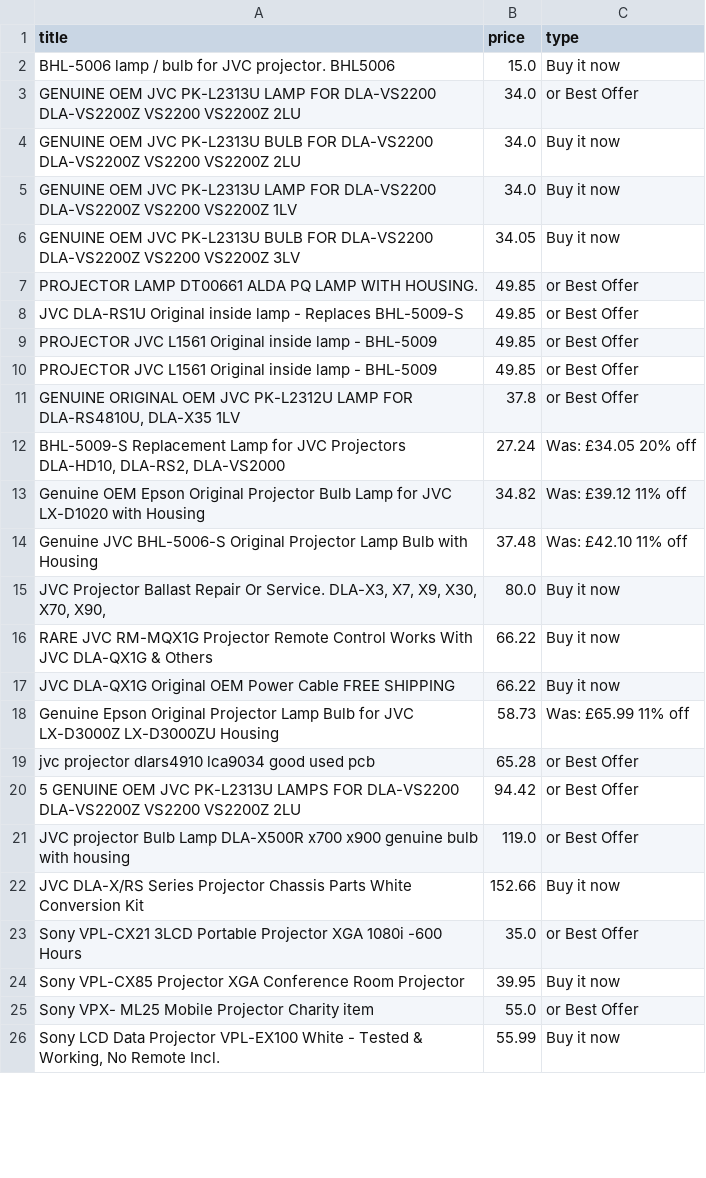
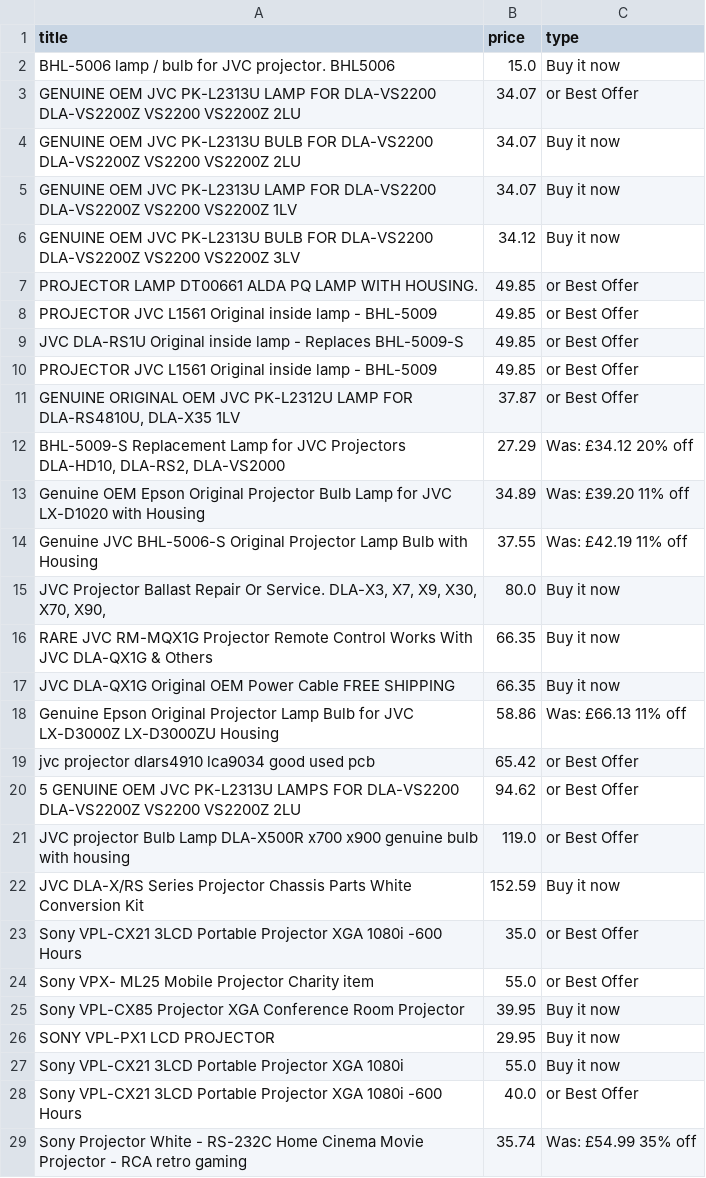
Before and after one commit to LFCottrell/Ebay_JVC, a CSV file: output_offer.csv, drawn as a sheet; only a part is shown; the shorter side is filled out with more unchanged rows; the diff covers the shown part only.

```diff
--- a/output_offer.csv
+++ b/output_offer.csv
@@ -2,24 +2,28 @@ title,price,type
 BHL-5006 lamp / bulb for JVC projector. BHL5006,15.0,Buy it now
-GENUINE OEM JVC PK-L2313U LAMP FOR DLA-VS2200 DLA-VS2200Z VS2200 VS2200Z 2LU,34.0,or Best Offer
-GENUINE OEM JVC PK-L2313U BULB FOR DLA-VS2200 DLA-VS2200Z VS2200 VS2200Z 2LU,34.0,Buy it now
-GENUINE OEM JVC PK-L2313U LAMP FOR DLA-VS2200 DLA-VS2200Z VS2200 VS2200Z 1LV,34.0,Buy it now
-GENUINE OEM JVC PK-L2313U BULB FOR DLA-VS2200 DLA-VS2200Z VS2200 VS2200Z 3LV,34.05,Buy it now
+GENUINE OEM JVC PK-L2313U LAMP FOR DLA-VS2200 DLA-VS2200Z VS2200 VS2200Z 2LU,34.07,or Best Offer
+GENUINE OEM JVC PK-L2313U BULB FOR DLA-VS2200 DLA-VS2200Z VS2200 VS2200Z 2LU,34.07,Buy it now
+GENUINE OEM JVC PK-L2313U LAMP FOR DLA-VS2200 DLA-VS2200Z VS2200 VS2200Z 1LV,34.07,Buy it now
+GENUINE OEM JVC PK-L2313U BULB FOR DLA-VS2200 DLA-VS2200Z VS2200 VS2200Z 3LV,34.12,Buy it now
 PROJECTOR LAMP DT00661 ALDA PQ LAMP WITH HOUSING.,49.85,or Best Offer
+PROJECTOR JVC L1561 Original inside lamp - BHL-5009,49.85,or Best Offer
 JVC DLA-RS1U Original inside lamp - Replaces BHL-5009-S,49.85,or Best Offer
 PROJECTOR JVC L1561 Original inside lamp - BHL-5009,49.85,or Best Offer
-PROJECTOR JVC L1561 Original inside lamp - BHL-5009,49.85,or Best Offer
-"GENUINE ORIGINAL OEM JVC PK-L2312U LAMP FOR DLA-RS4810U, DLA-X35 1LV",37.8,or Best Offer
-"BHL-5009-S Replacement Lamp for JVC Projectors DLA-HD10, DLA-RS2, DLA-VS2000",27.24,Was: £34.05  20% off
-Genuine OEM Epson Original Projector Bulb Lamp for JVC LX-D1020 with Housing,34.82,Was: £39.12  11% off
-Genuine JVC BHL-5006-S Original Projector Lamp Bulb with Housing,37.48,Was: £42.10  11% off
+"GENUINE ORIGINAL OEM JVC PK-L2312U LAMP FOR DLA-RS4810U, DLA-X35 1LV",37.87,or Best Offer
+"BHL-5009-S Replacement Lamp for JVC Projectors DLA-HD10, DLA-RS2, DLA-VS2000",27.29,Was: £34.12  20% off
+Genuine OEM Epson Original Projector Bulb Lamp for JVC LX-D1020 with Housing,34.89,Was: £39.20  11% off
+Genuine JVC BHL-5006-S Original Projector Lamp Bulb with Housing,37.55,Was: £42.19  11% off
 "JVC Projector Ballast Repair Or Service. DLA-X3, X7,  X9, X30, X70, X90,",80.0,Buy it now
-RARE JVC RM-MQX1G Projector Remote Control Works With JVC DLA-QX1G & Others,66.22,Buy it now
-JVC DLA-QX1G Original OEM Power Cable FREE SHIPPING,66.22,Buy it now
-Genuine Epson Original Projector Lamp Bulb for JVC LX-D3000Z LX-D3000ZU Housing,58.73,Was: £65.99  11% off
-jvc projector dlars4910 lca9034 good used pcb,65.28,or Best Offer
-5 GENUINE OEM JVC PK-L2313U LAMPS FOR DLA-VS2200 DLA-VS2200Z VS2200 VS2200Z 2LU,94.42,or Best Offer
+RARE JVC RM-MQX1G Projector Remote Control Works With JVC DLA-QX1G & Others,66.35,Buy it now
+JVC DLA-QX1G Original OEM Power Cable FREE SHIPPING,66.35,Buy it now
+Genuine Epson Original Projector Lamp Bulb for JVC LX-D3000Z LX-D3000ZU Housing,58.86,Was: £66.13  11% off
+jvc projector dlars4910 lca9034 good used pcb,65.42,or Best Offer
+5 GENUINE OEM JVC PK-L2313U LAMPS FOR DLA-VS2200 DLA-VS2200Z VS2200 VS2200Z 2LU,94.62,or Best Offer
 JVC projector Bulb Lamp DLA-X500R x700 x900 genuine bulb with housing,119.0,or Best Offer
-JVC DLA-X/RS Series Projector Chassis Parts White Conversion Kit,152.66,Buy it now
+JVC DLA-X/RS Series Projector Chassis Parts White Conversion Kit,152.59,Buy it now
 Sony VPL-CX21 3LCD Portable Projector XGA 1080i -600 Hours,35.0,or Best Offer
+Sony VPX- ML25 Mobile Projector Charity item,55.0,or Best Offer
 Sony VPL-CX85 Projector  XGA Conference Room Projector,39.95,Buy it now
-Sony VPX- ML25 Mobile Projector Charity item,55.0,or Best Offer
+SONY VPL-PX1 LCD PROJECTOR,29.95,Buy it now
+Sony VPL-CX21 3LCD Portable Projector XGA 1080i,55.0,Buy it now
+Sony VPL-CX21 3LCD Portable Projector XGA 1080i -600 Hours,40.0,or Best Offer
+Sony Projector White - RS-232C Home Cinema Movie Projector - RCA retro gaming,35.74,Was: £54.99  35% off
```
Also changed, not shown: 5 added rows, 4 removed rows, 9 moved rows and 4 edited cells elsewhere in this file, new_df.csv, output_auction.csv.
